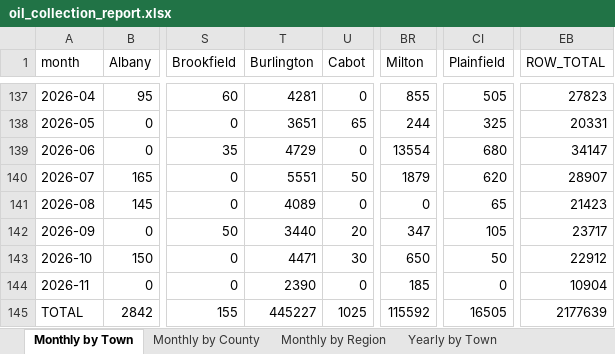
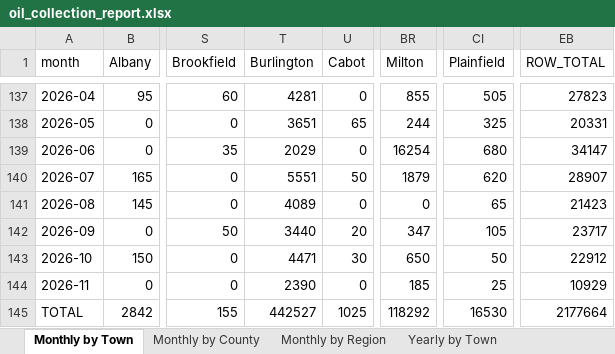
Before and after one commit to burnssargent-eng/blackbear_dashboard, an Excel workbook: oil_collection_report.xlsx, sheet Monthly by Town, drawn as a sheet; only a part is shown, gaps mark what is left out; values as stored, in another font and other column widths than the file's, no borders; the diff names each change by its address in the sheet, - before the commit and + after, or states it on an @@ line.

```diff
--- a/oil_collection_report.xlsx (sheet Monthly by Town)
+++ b/oil_collection_report.xlsx (sheet Monthly by Town)
-T139 (Burlington): 4729
+T139 (Burlington): 2029
-BR139 (Milton): 13554
+BR139 (Milton): 16254
-CI144 (Plainfield): 0
+CI144 (Plainfield): 25
-EB144 (ROW_TOTAL): 10904
+EB144 (ROW_TOTAL): 10929
-T145 (Burlington): 445227
+T145 (Burlington): 442527
-BR145 (Milton): 115592
+BR145 (Milton): 118292
-CI145 (Plainfield): 16505
+CI145 (Plainfield): 16530
-EB145 (ROW_TOTAL): 2177639
+EB145 (ROW_TOTAL): 2177664
```
Also changed, not shown: sheet 2026, sheet Monthly by Region, sheet Yearly by Region, sheet Yearly by Town, sheet Route 2 East - Route 5, sheet Yearly by County, 16 more sheets, other sheet tabs, 11 other files.
